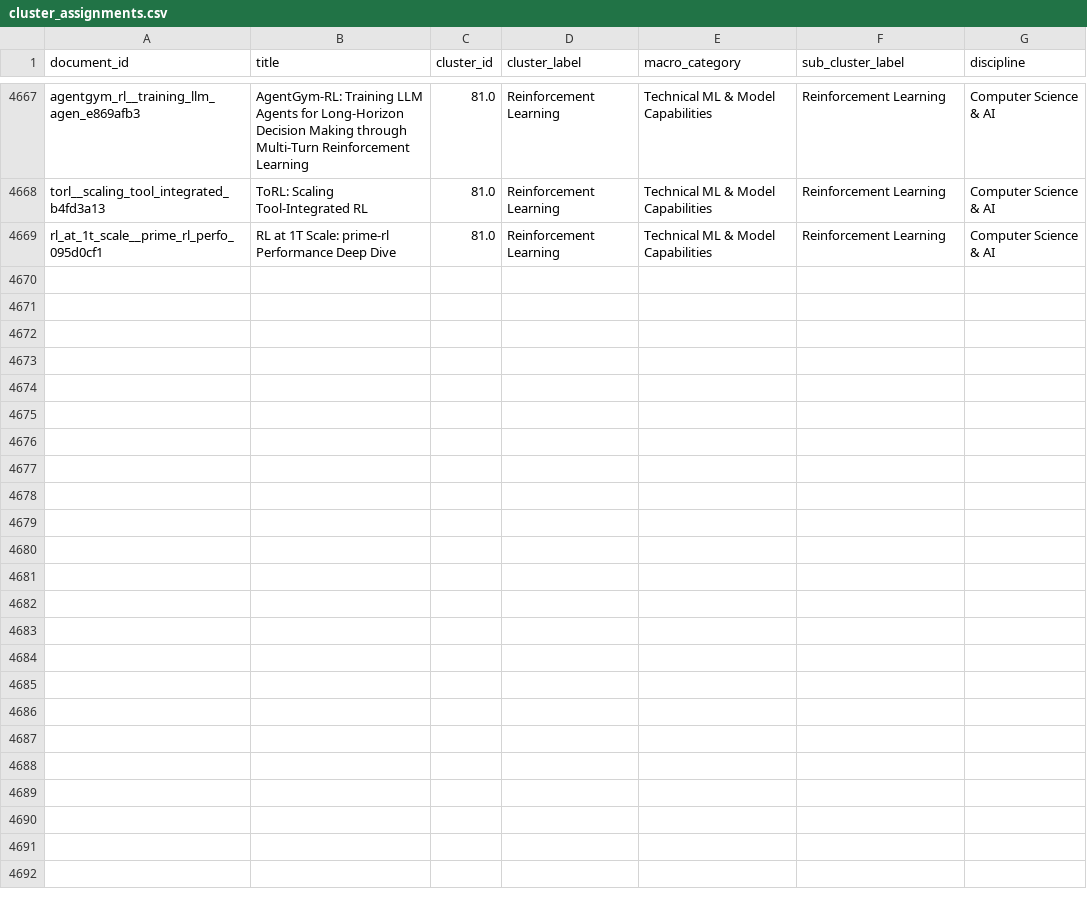
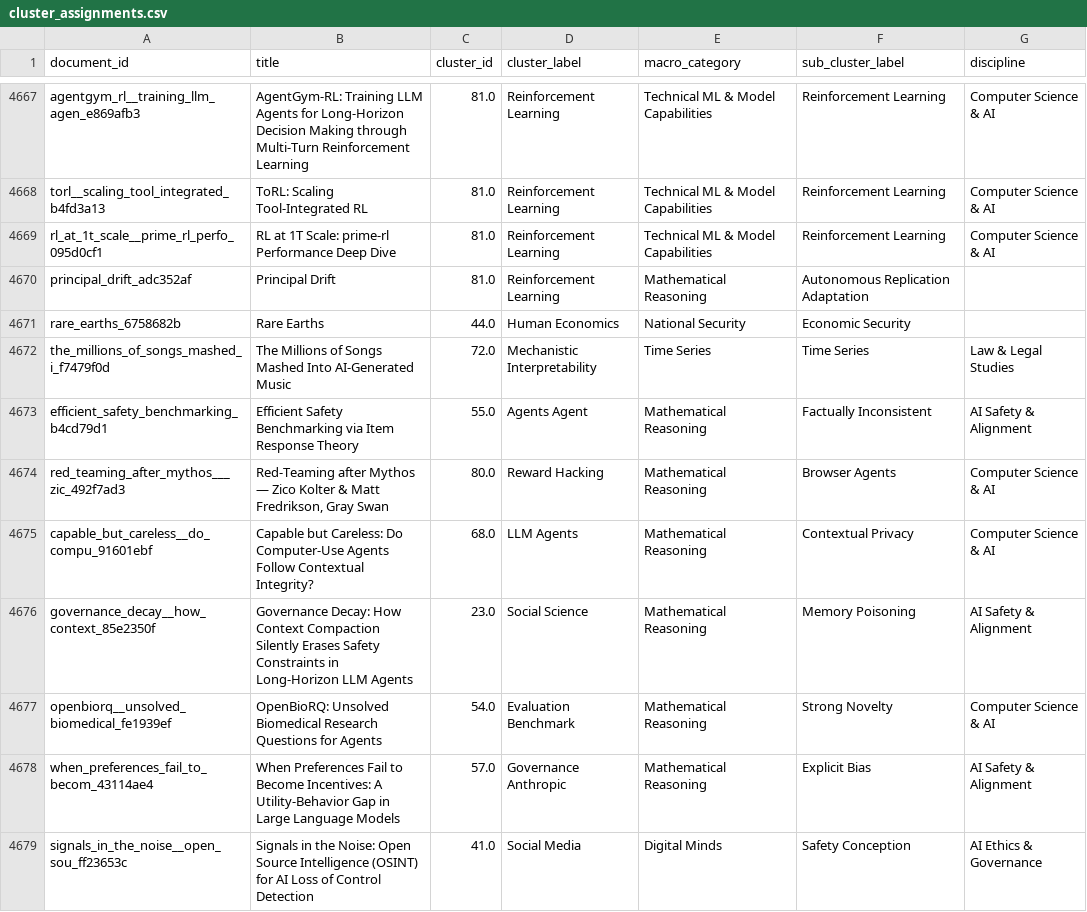
Before and after one commit to mint-philosophy/mintresearch.org, a CSV file: public/paper-map/data/cluster_assignments.csv, drawn as a sheet; only a part is shown, gaps mark what is left out; the diff covers the shown part only; the diff names each change by its address in the sheet, - before the commit and + after, or states it on an @@ line.

Commit message:
Update paper map (2026-06-25 00:04)

```diff
--- a/public/paper-map/data/cluster_assignments.csv
+++ b/public/paper-map/data/cluster_assignments.csv
+row 4670: principal_drift_adc352af | Principal Drift | 81.0 | Reinforcement Learning | Mathematical Reasoning | Autonomous Replication Adaptation
+row 4671: rare_earths_6758682b | Rare Earths | 44.0 | Human Economics | National Security | Economic Security
+row 4672: the_millions_of_songs_mashed_i_f7479f0d | The Millions of Songs Mashed Into AI-Generated Music | 72.0 | Mechanistic Interpretability | Time Series | Time Series | Law & Legal Studies
+row 4673: efficient_safety_benchmarking_b4cd79d1 | Efficient Safety Benchmarking via Item Response Theory | 55.0 | Agents Agent | Mathematical Reasoning | Factually Inconsistent | AI Safety & Alignment
+row 4674: red_teaming_after_mythos___zic_492f7ad3 | Red-Teaming after Mythos — Zico Kolter & Matt Fredrikson, Gray Swan | 80.0 | Reward Hacking | Mathematical Reasoning | Browser Agents | Computer Science & AI
+row 4675: capable_but_careless__do_compu_91601ebf | Capable but Careless: Do Computer-Use Agents Follow Contextual Integrity? | 68.0 | LLM Agents | Mathematical Reasoning | Contextual Privacy | Computer Science & AI
+row 4676: governance_decay__how_context_85e2350f | Governance Decay: How Context Compaction Silently Erases Safety Constraints in Long-Horizon LLM Agents | 23.0 | Social Science | Mathematical Reasoning | Memory Poisoning | AI Safety & Alignment
+row 4677: openbiorq__unsolved_biomedical_fe1939ef | OpenBioRQ: Unsolved Biomedical Research Questions for Agents | 54.0 | Evaluation Benchmark | Mathematical Reasoning | Strong Novelty | Computer Science & AI
+row 4678: when_preferences_fail_to_becom_43114ae4 | When Preferences Fail to Become Incentives: A Utility-Behavior Gap in Large Language Models | 57.0 | Governance Anthropic | Mathematical Reasoning | Explicit Bias | AI Safety & Alignment
+row 4679: signals_in_the_noise__open_sou_ff23653c | Signals in the Noise: Open Source Intelligence (OSINT) for AI Loss of Control Detection | 41.0 | Social Media | Digital Minds | Safety Conception | AI Ethics & Governance
```
Also changed, not shown: 10 added rows elsewhere in this file, 11 other files.
